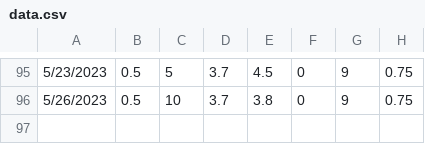
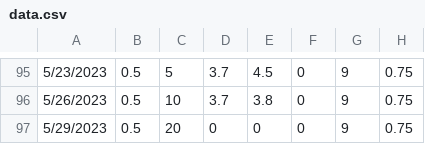
Before and after one commit to bmck039/Fish-Tank-Controller, a CSV file: data.csv, drawn as a sheet; only a part is shown, gaps mark what is left out.

Commit message:
added data point for 5/29/2023

```diff
--- a/data.csv
+++ b/data.csv
@@ -96 +96,2 @@
 5/26/2023,0.5,10,3.7,3.8,0,9,0.75
+5/29/2023,0.5,20,0,0,0,9,0.75
```
